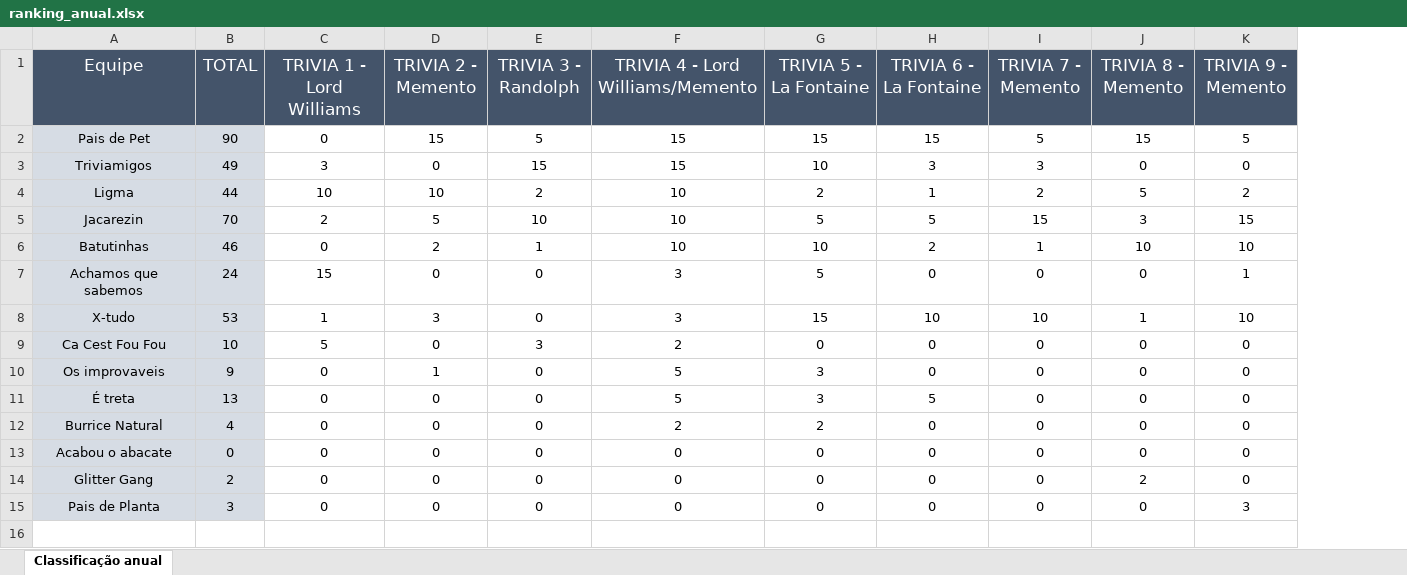
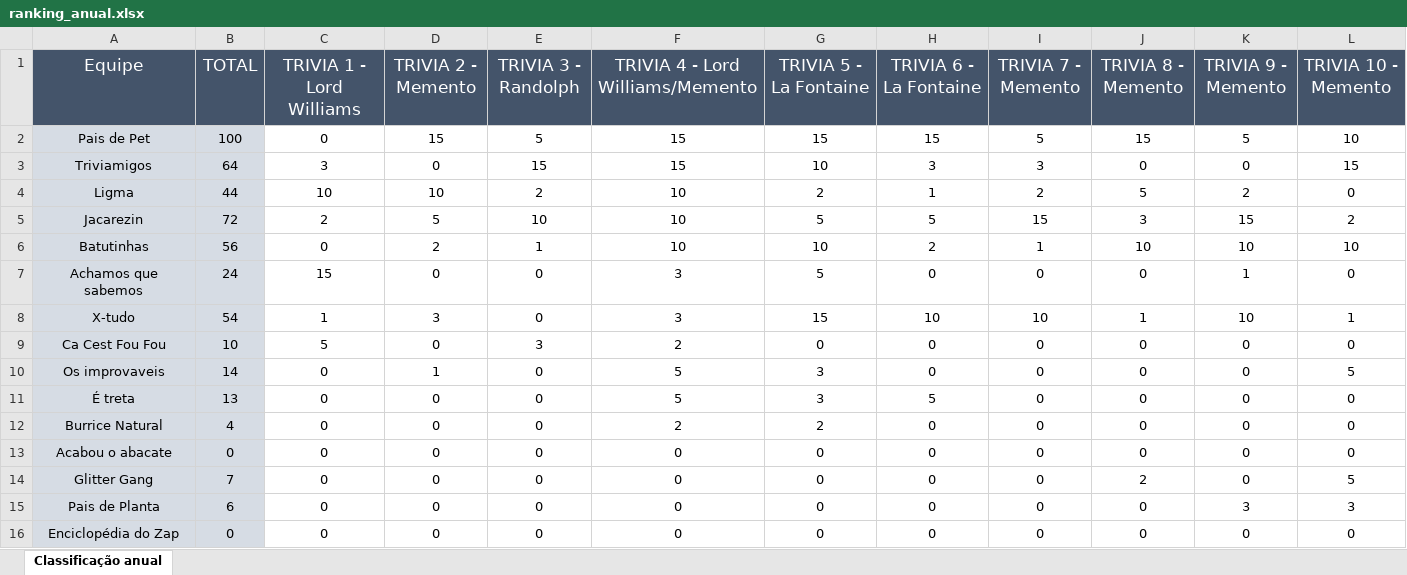
Before and after one commit to marcojr93/site_lestriveiros, an Excel workbook: assets/ranking_anual.xlsx, sheet Classificação anual, drawn as a sheet; values as stored, in another font and other column widths than the file's, no borders; the diff names each change by its address in the sheet, - before the commit and + after, or states it on an @@ line.

```diff
--- a/assets/ranking_anual.xlsx (sheet Classificação anual)
+++ b/assets/ranking_anual.xlsx (sheet Classificação anual)
+column L (TRIVIA 10 - Memento), rows 2-15: 10 | 15 | 0 | 2 | 10 | 0 | 1 | 0 | 5 | 0 | 0 | 0 | 5 | 3
-B2 (TOTAL): 90
+B2 (TOTAL): 100
-B3 (TOTAL): 49
+B3 (TOTAL): 64
-B5 (TOTAL): 70
+B5 (TOTAL): 72
-B6 (TOTAL): 46
+B6 (TOTAL): 56
-B8 (TOTAL): 53
+B8 (TOTAL): 54
-B10 (TOTAL): 9
+B10 (TOTAL): 14
-B14 (TOTAL): 2
+B14 (TOTAL): 7
-B15 (TOTAL): 3
+B15 (TOTAL): 6
+row 16: Enciclopédia do Zap | 0 | 0 | 0 | 0 | 0 | 0 | 0 | 0 | 0 | 0 | 0
```
Also changed, not shown: formulas that keep their value, 3 other files.
